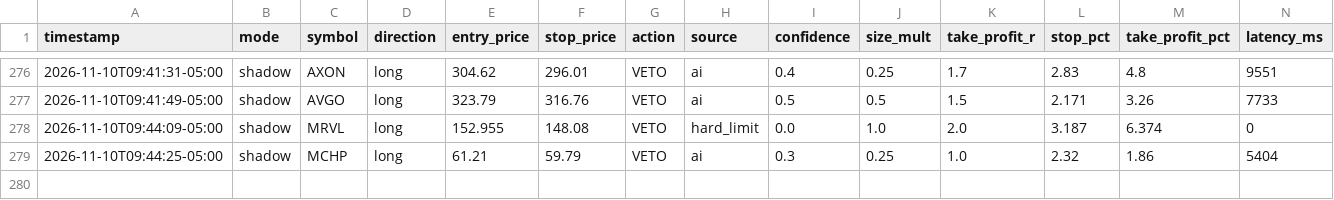
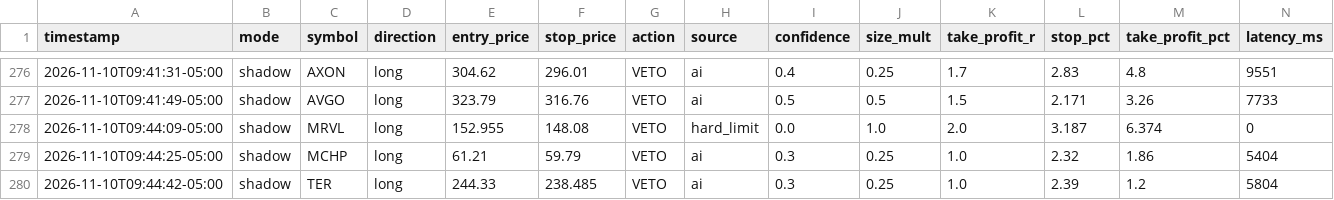
Before and after one commit to patrickobirmingham-eng/POB-CL-DT, a CSV file: ai_decisions.csv, drawn as a sheet; only a part is shown, gaps mark what is left out; rows hold the shown columns only; the diff names each change by its address in the sheet, - before the commit and + after, or states it on an @@ line.

```diff
--- a/ai_decisions.csv
+++ b/ai_decisions.csv
+row 280: 2026-11-10T09:44:42-05:00 | shadow | TER | long | 244.33 | 238.485 | VETO | ai | 0.3 | 0.25 | 1.0 | 2.39 | 1.2 | 5804
```
Also changed, not shown: 1 other file.
